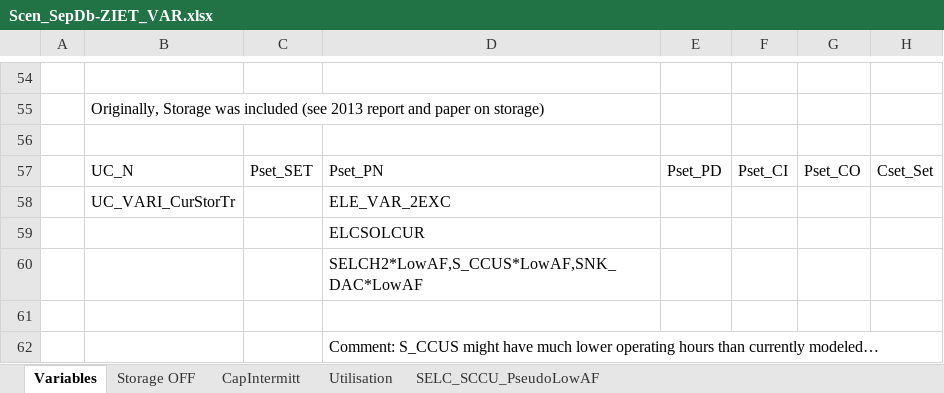
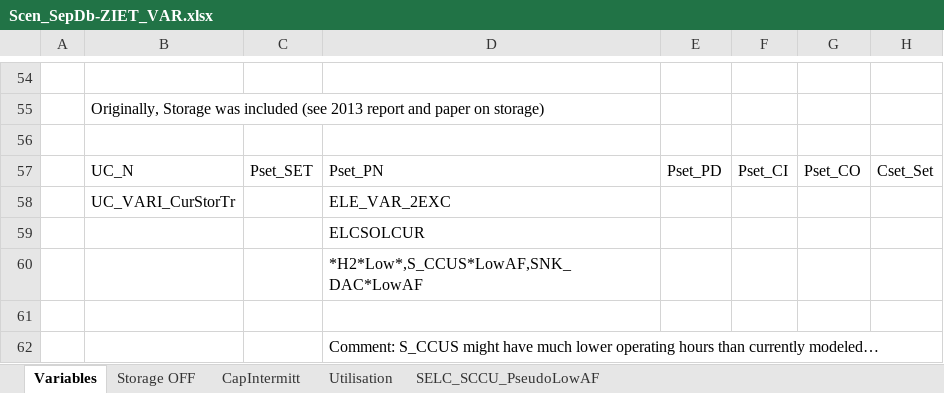
Before and after one commit to KanORS-E4SMA/EU_TIMES_Veda2.0, an Excel workbook: SuppXLS/Scen_SepDb-ZIET_VAR.xlsx, sheet Variables, drawn as a sheet; only a part is shown, gaps mark what is left out; values as stored, in another font and other column widths than the file's, no borders; charts and pictures and conditional formats not drawn; the diff names each change by its address in the sheet, - before the commit and + after, or states it on an @@ line.

```diff
--- a/SuppXLS/Scen_SepDb-ZIET_VAR.xlsx (sheet Variables)
+++ b/SuppXLS/Scen_SepDb-ZIET_VAR.xlsx (sheet Variables)
-D60: SELCH2*LowAF,S_CCUS*LowAF,SNK_DAC*LowAF
+D60: *H2*Low*,S_CCUS*LowAF,SNK_DAC*LowAF
```
Also changed, not shown: sheet SELC_SCCU_PseudoLowAF, sheet CapIntermitt, formulas that keep their value, Sets_JRC-EU-TIMES.xlsx, SuppXLS/Scen_LIMCCUS.xlsx, 9 other files.
